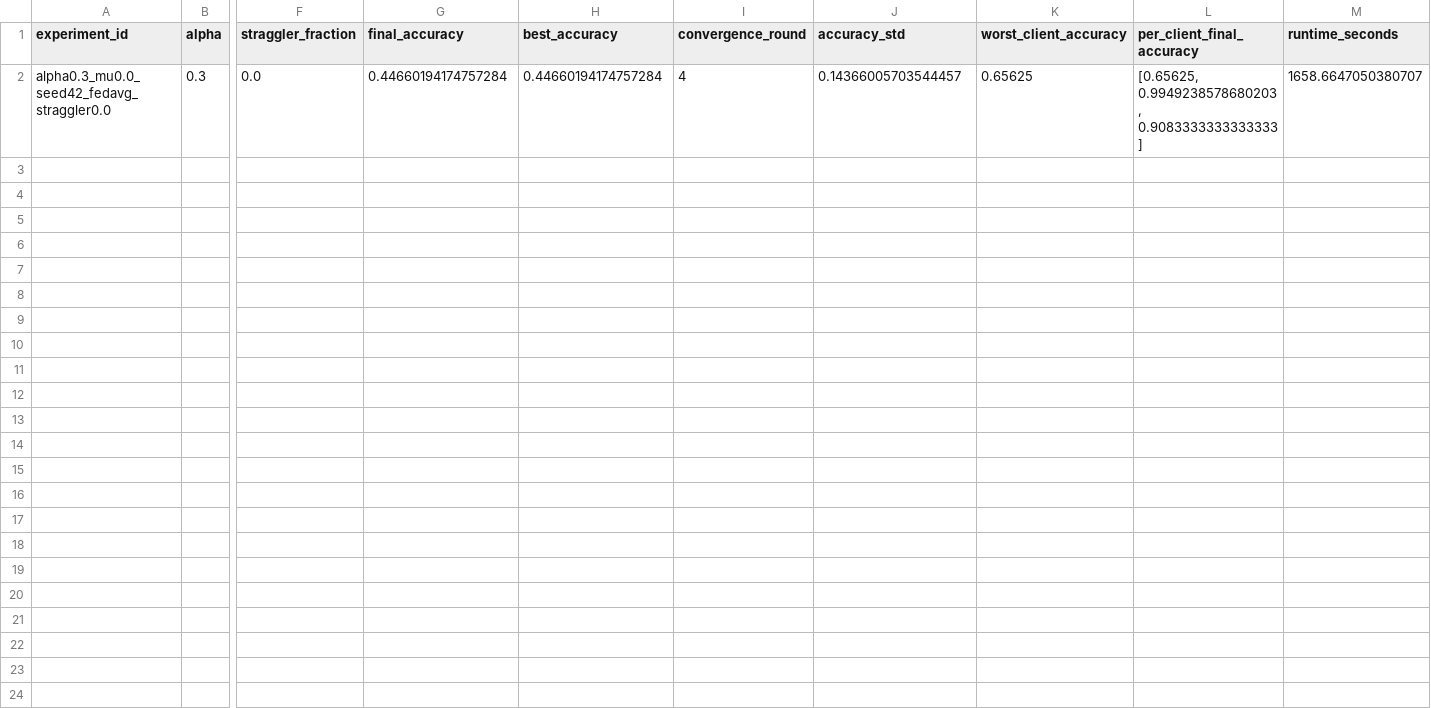
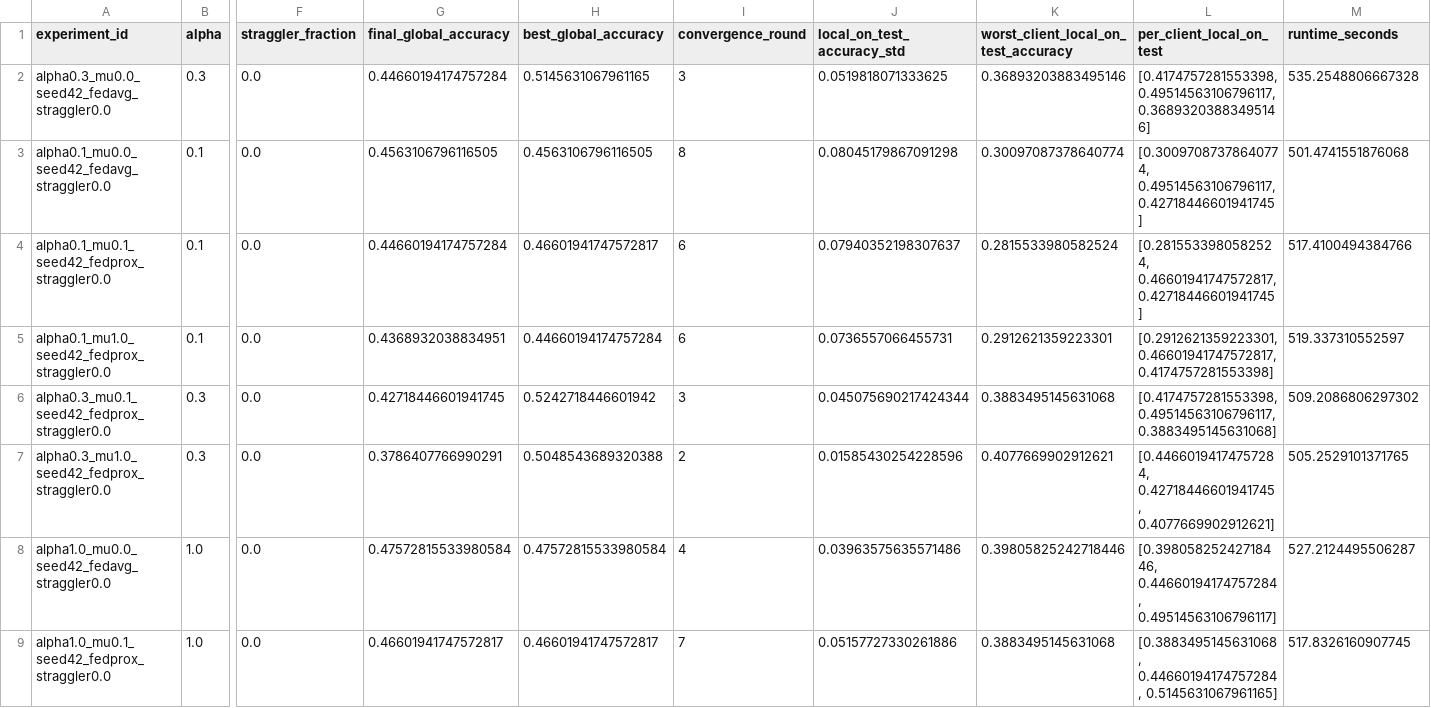
Before and after one commit to Doffcode/fedprox-dr-research, a CSV file: results/experiment_summary.csv, drawn as a sheet; only a part is shown, gaps mark what is left out; rows hold the shown columns only; the diff covers the shown part only; the diff names each change by its address in the sheet, - before the commit and + after, or states it on an @@ line.

Commit message:
Execute full sweep and seed confirmation runs, clean up workspace

```diff
--- a/results/experiment_summary.csv
+++ b/results/experiment_summary.csv
-G1: final_accuracy
+G1: final_global_accuracy
-H1: best_accuracy
+H1: best_global_accuracy
-J1: accuracy_std
+J1: local_on_test_accuracy_std
-K1: worst_client_accuracy
+K1: worst_client_local_on_test_accuracy
-L1: per_client_final_accuracy
+L1: per_client_local_on_test
-H2 (best_global_accuracy): 0.44660194174757284
+H2 (best_global_accuracy): 0.5145631067961165
-I2 (convergence_round): 4
+I2 (convergence_round): 3
-J2 (local_on_test_accuracy_std): 0.14366005703544457
+J2 (local_on_test_accuracy_std): 0.0519818071333625
-K2: 0.65625
+K2: 0.36893203883495146
-L2 (per_client_local_on_test): [0.65625, 0.9949238578680203, 0.9083333333333333]
+L2 (per_client_local_on_test): [0.4174757281553398, 0.49514563106796117, 0.36893203883495146]
-M2 (runtime_seconds): 1658.6647050380707
+M2 (runtime_seconds): 535.2548806667328
+row 3: alpha0.1_mu0.0_seed42_fedavg_straggler0.0 | 0.1 | 0.0 | 0.4563106796116505 | 0.4563106796116505 | 8 | 0.08045179867091298 | 0.30097087378640774 | [0.30097087378640774, 0.49514563106796117, 0.42718446601941745] | 501.4741551876068
+row 4: alpha0.1_mu0.1_seed42_fedprox_straggler0.0 | 0.1 | 0.0 | 0.44660194174757284 | 0.46601941747572817 | 6 | 0.07940352198307637 | 0.2815533980582524 | [0.2815533980582524, 0.46601941747572817, 0.42718446601941745] | 517.4100494384766
+row 5: alpha0.1_mu1.0_seed42_fedprox_straggler0.0 | 0.1 | 0.0 | 0.4368932038834951 | 0.44660194174757284 | 6 | 0.0736557066455731 | 0.2912621359223301 | [0.2912621359223301, 0.46601941747572817, 0.4174757281553398] | 519.337310552597
+row 6: alpha0.3_mu0.1_seed42_fedprox_straggler0.0 | 0.3 | 0.0 | 0.42718446601941745 | 0.5242718446601942 | 3 | 0.045075690217424344 | 0.3883495145631068 | [0.4174757281553398, 0.49514563106796117, 0.3883495145631068] | 509.2086806297302
+row 7: alpha0.3_mu1.0_seed42_fedprox_straggler0.0 | 0.3 | 0.0 | 0.3786407766990291 | 0.5048543689320388 | 2 | 0.01585430254228596 | 0.4077669902912621 | [0.44660194174757284, 0.42718446601941745, 0.4077669902912621] | 505.2529101371765
+row 8: alpha1.0_mu0.0_seed42_fedavg_straggler0.0 | 1.0 | 0.0 | 0.47572815533980584 | 0.47572815533980584 | 4 | 0.03963575635571486 | 0.39805825242718446 | [0.39805825242718446, 0.44660194174757284, 0.49514563106796117] | 527.2124495506287
+row 9: alpha1.0_mu0.1_seed42_fedprox_straggler0.0 | 1.0 | 0.0 | 0.46601941747572817 | 0.46601941747572817 | 7 | 0.05157727330261886 | 0.3883495145631068 | [0.3883495145631068, 0.44660194174757284, 0.5145631067961165] | 517.8326160907745
```
Also changed, not shown: 7 added rows elsewhere in this file, 2 other files.
